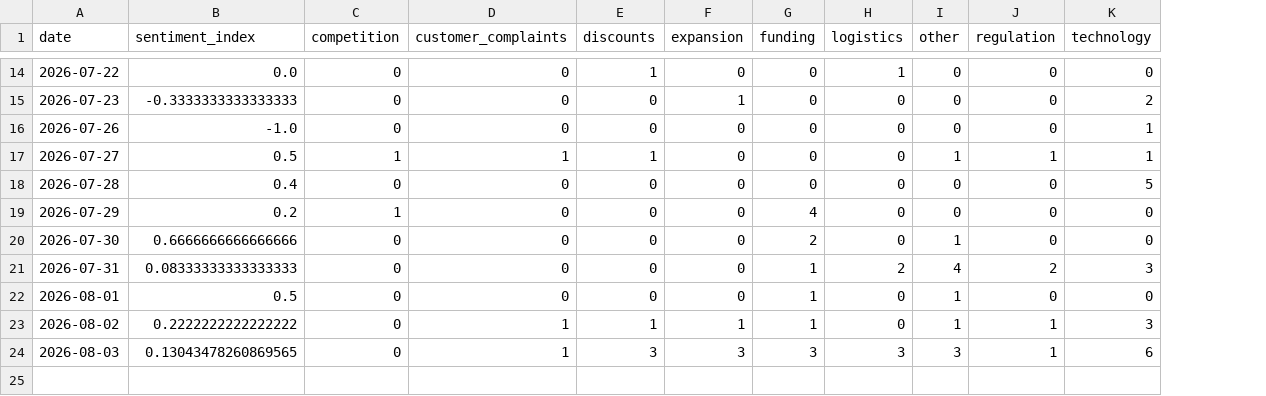
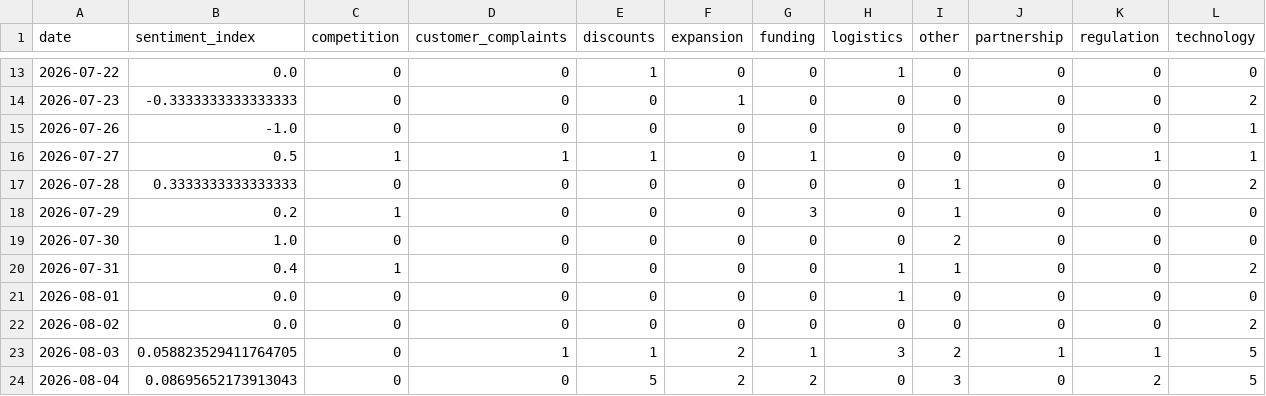
Before and after one commit to akanksha726/Infosys-Springboard, a CSV file: data/processed/daily_market_metrics.csv, drawn as a sheet; only a part is shown, gaps mark what is left out; addresses are those after the commit; the diff covers the shown part only; the diff names each change by its address in the sheet, - before the commit and + after, or states it on an @@ line.

```diff
--- a/data/processed/daily_market_metrics.csv
+++ b/data/processed/daily_market_metrics.csv
+column J (partnership), rows 13-23: 0 | 0 | 0 | 0 | 0 | 0 | 0 | 0 | 0 | 0 | 1
-G16 (funding): 0
+G16 (funding): 1
-I16 (other): 1
+I16 (other): 0
-B17 (sentiment_index): 0.4
+B17 (sentiment_index): 0.3333333333333333
-I17:I18 (other): 0
+I17:I18 (other): 1
-L17 (technology): 5
+L17 (technology): 2
-G18 (funding): 4
+G18 (funding): 3
-B19 (sentiment_index): 0.6666666666666666
+B19 (sentiment_index): 1.0
-G19 (funding): 2
+G19 (funding): 0
-I19 (other): 1
+I19 (other): 2
-B20 (sentiment_index): 0.08333333333333333
+B20 (sentiment_index): 0.4
-C20 (competition): 0
+C20 (competition): 1
-G20:G22 (funding): 1
+G20:G22 (funding): 0
-H20 (logistics): 2
+H20 (logistics): 1
-I20 (other): 4
+I20 (other): 1
-K20 (regulation): 2
+K20 (regulation): 0
-L20 (technology): 3
+L20 (technology): 2
-B21 (sentiment_index): 0.5
+B21 (sentiment_index): 0.0
-H21 (logistics): 0
+H21 (logistics): 1
-I21:I22 (other): 1
+I21:I22 (other): 0
-B22 (sentiment_index): 0.2222222222222222
+B22 (sentiment_index): 0.0
-D22 (customer_complaints): 1
+D22 (customer_complaints): 0
-E22 (discounts): 1
+E22 (discounts): 0
-F22 (expansion): 1
+F22 (expansion): 0
-K22 (regulation): 1
+K22 (regulation): 0
-L22 (technology): 3
+L22 (technology): 2
-B23 (sentiment_index): 0.13043478260869565
+B23 (sentiment_index): 0.058823529411764705
-E23 (discounts): 3
+E23 (discounts): 1
-F23 (expansion): 3
+F23 (expansion): 2
-G23 (funding): 3
+G23 (funding): 1
-I23 (other): 3
+I23 (other): 2
-L23 (technology): 6
+L23 (technology): 5
+row 24: 2026-08-04 | 0.08695652173913043 | 0 | 0 | 5 | 2 | 2 | 0 | 3 | 0 | 2 | 5
```
Also changed, not shown: 1 removed row and 3 edited cells elsewhere in this file, data/processed/brand_daily_metrics.csv, data/processed/market_forecast_history.csv, 1 other file.
